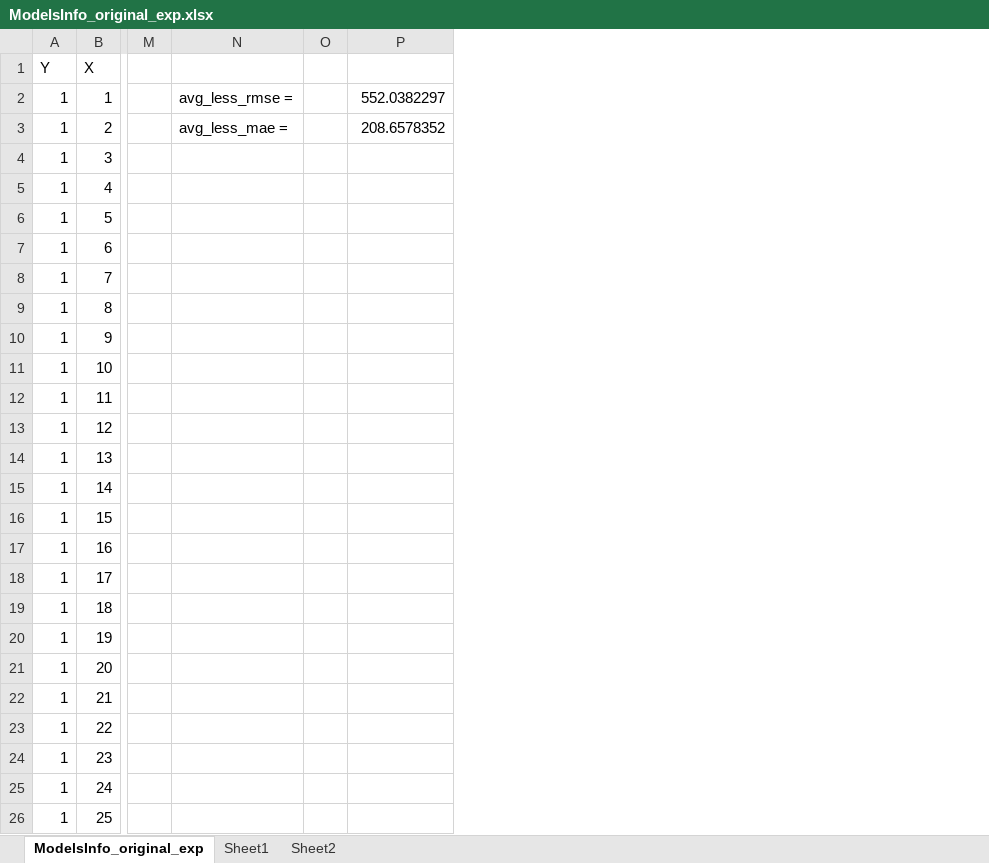
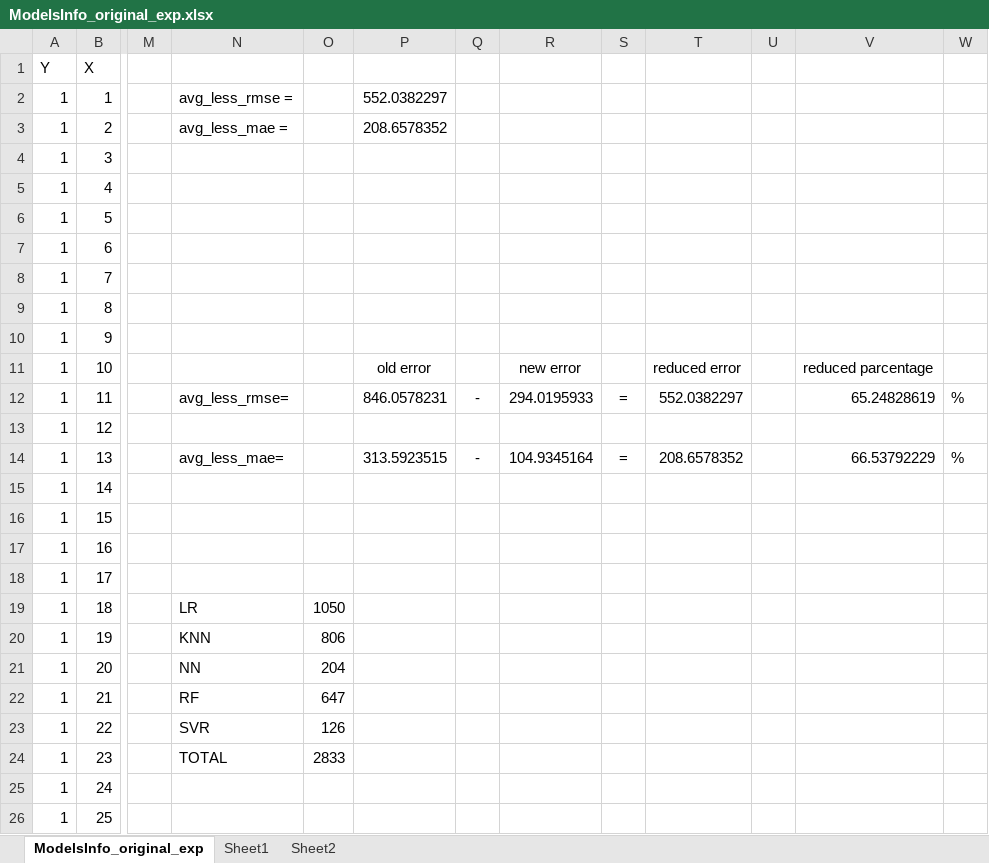
Before and after one commit to summertosummer/PrecipitationPrediction, an Excel workbook: 25X25/ModelsInfo_original_exp.xlsx, sheet ModelsInfo_original_exp, drawn as a sheet; only a part is shown, gaps mark what is left out; values as stored, in another font and other column widths than the file's, no borders; removed rows and columns are numbered as before the commit, all else as after; the diff names each change by its address in the sheet, - before the commit and + after, or states it on an @@ line.

```diff
--- a/25X25/ModelsInfo_original_exp.xlsx (sheet ModelsInfo_original_exp)
+++ b/25X25/ModelsInfo_original_exp.xlsx (sheet ModelsInfo_original_exp)
-column O, empty
+column O, rows 19-24: 1050 | 806 | 204 | 647 | 126 | 2833
+column P, rows 2-14: 552.0382297 | 208.6578352 |  |  |  |  |  |  |  | old error | 846.0578231 |  | 313.5923515
+column Q, rows 12-14: - |  | -
+column R, rows 11-14: new error | 294.0195933 |  | 104.9345164
+column S, rows 12-14: = |  | =
+column U, empty
+column V, rows 11-14: reduced parcentage | 65.24828619 |  | 66.53792229
+column W, rows 12-14: % |  | %
-T2: 552.0382297
+T2: (empty)
-T3: 208.6578352
+T3: (empty)
-T11: (empty)
+T11: reduced error
-N12: (empty)
+N12: avg_less_rmse=
-T12: (empty)
+T12: 552.0382297
-N14: (empty)
+N14: avg_less_mae=
-T14: (empty)
+T14: 208.6578352
-N19: (empty)
+N19: LR
-N20: (empty)
+N20: KNN
-N21: (empty)
+N21: NN
-N22: (empty)
+N22: RF
-N23: (empty)
+N23: SVR
-N24: (empty)
+N24: TOTAL
```
Also changed, not shown: charts or pictures, 36 other files.
